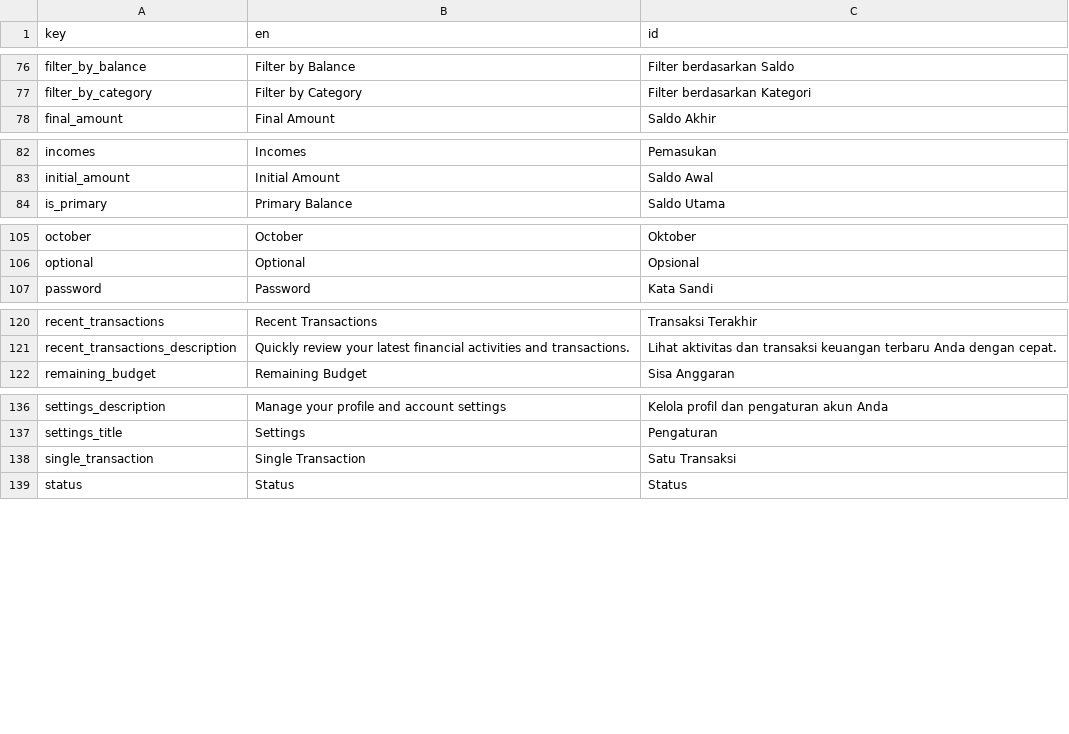
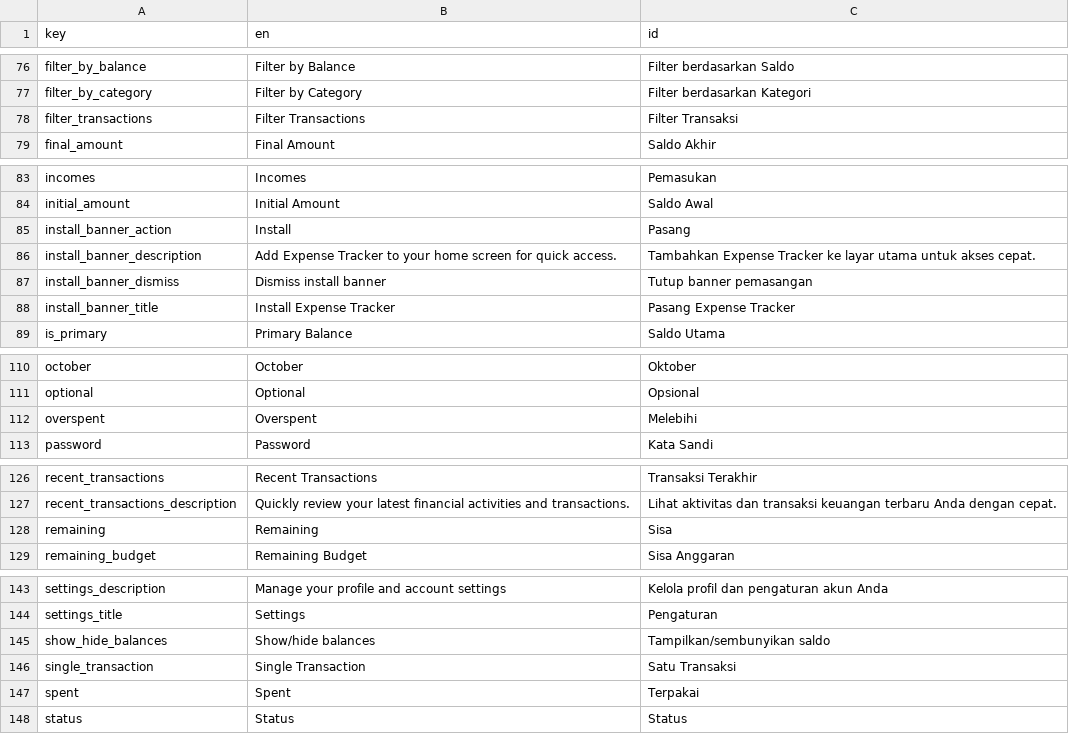
Before and after one commit to zlnew/expense-tracker, a CSV file: lang/translations.csv, drawn as a sheet; only a part is shown, gaps mark what is left out; the diff covers the shown part only; the diff names each change by its address in the sheet, - before the commit and + after, or states it on an @@ line.

Commit message:
fix(mobile): nav active-state reactivity, full-width bulk sheet, bottom-sheet add menu, dashboard-style budget detail, single budget add, auto-hiding header, consistent in/out icons, CSV-driven translations
- AppBottomNav: item.active is now a function re-evaluated on render so the selected state updates on SPA navigation (no manual refresh)
- TransactionBulkCreateDialog: w-full sm:max-w-6xl replaces max-w-[calc(100%-2rem)] so mobile renders a proper full-width bottom sheet
- TransactionList: desktop keeps the add dropdown; mobile gets a compact + button opening a bottom-sheet action menu (single/bulk/transfer); in/out icons switched to TrendingUp/TrendingDown to match Dashboard
- BudgetDetail: expense section rewritten to the dashboard's Progress Anggaran style (per-category progress bars, % spent, overspent badge, remaining) via new shared useBudgetProgress composable; Dashboard refactored to use it
- BudgetList: page-level mobile FAB removed; header CTA is the single add (no duplicate)
- AppSidebarHeader: sticky + hide-on-scroll-down / show-on-scroll-up (rAF-throttled); AppContent overflow-x-clip so sticky works
- Translations: filter_transactions, install_banner_*, show_hide_balances, overspent, spent, remaining, unknown added to translations.csv; regenerated via php artisan app:generate-language-files

```diff
--- a/lang/translations.csv
+++ b/lang/translations.csv
+row 78: filter_transactions | Filter Transactions | Filter Transaksi
+row 85: install_banner_action | Install | Pasang
+row 86: install_banner_description | Add Expense Tracker to your home screen for quick access. | Tambahkan Expense Tracker ke layar utama untuk akses cepat.
+row 87: install_banner_dismiss | Dismiss install banner | Tutup banner pemasangan
+row 88: install_banner_title | Install Expense Tracker | Pasang Expense Tracker
+row 112: overspent | Overspent | Melebihi
+row 128: remaining | Remaining | Sisa
+row 145: show_hide_balances | Show/hide balances | Tampilkan/sembunyikan saldo
+row 147: spent | Spent | Terpakai
```
Also changed, not shown: 1 added row elsewhere in this file, 15 other files.
